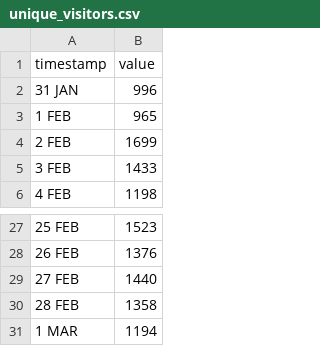
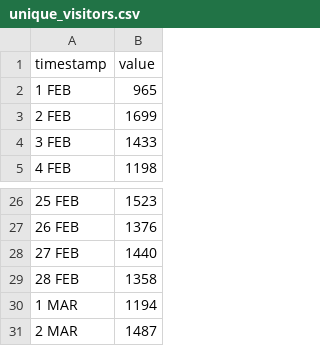
Before and after one commit to HEATLabs/HEAT-Labs-Configs, a CSV file: cf-export/unique_visitors.csv, drawn as a sheet; only a part is shown, gaps mark what is left out; removed rows and columns are numbered as before the commit, all else as after; the diff names each change by its address in the sheet, - before the commit and + after, or states it on an @@ line.

```diff
--- a/cf-export/unique_visitors.csv
+++ b/cf-export/unique_visitors.csv
-row 2: 31 JAN | 996
+row 31: 2 MAR | 1487
```
Also changed, not shown: cf-export/data_cached.csv, cf-export/total_data_served.csv, 2 other files.
